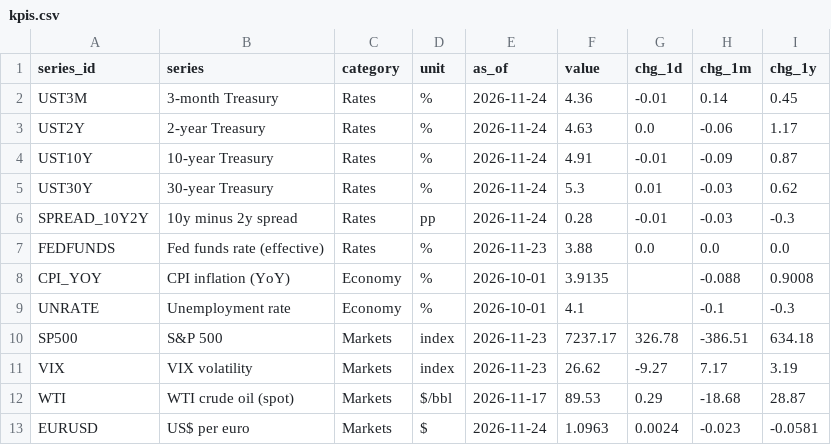
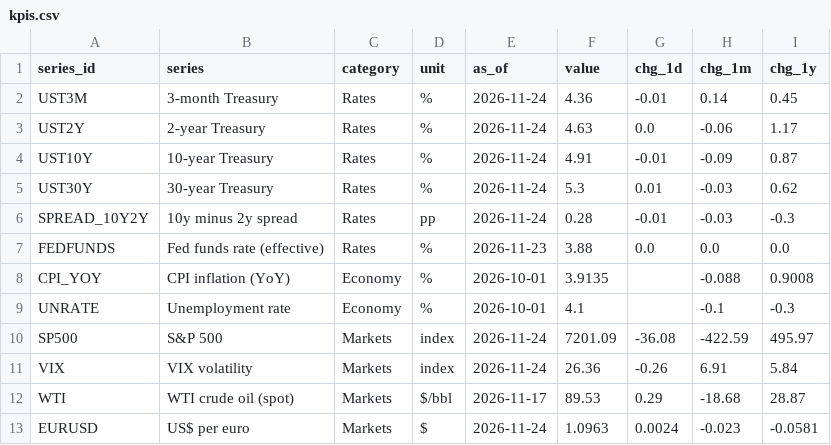
Before and after one commit to martinogie/macro-markets-dashboard, a CSV file: data/kpis.csv, drawn as a sheet.

Commit message:
Data refresh 2026-11-25 05:25 UTC

```diff
--- a/data/kpis.csv
+++ b/data/kpis.csv
@@ -9,4 +9,4 @@ CPI_YOY,CPI inflation (YoY),Economy,%,2026-10-01,3.9135,,-0.088,0.9008
 UNRATE,Unemployment rate,Economy,%,2026-10-01,4.1,,-0.1,-0.3
-SP500,S&P 500,Markets,index,2026-11-23,7237.17,326.78,-386.51,634.18
-VIX,VIX volatility,Markets,index,2026-11-23,26.62,-9.27,7.17,3.19
+SP500,S&P 500,Markets,index,2026-11-24,7201.09,-36.08,-422.59,495.97
+VIX,VIX volatility,Markets,index,2026-11-24,26.36,-0.26,6.91,5.84
 WTI,WTI crude oil (spot),Markets,$/bbl,2026-11-17,89.53,0.29,-18.68,28.87
```
Also changed, not shown: 2 other files.
